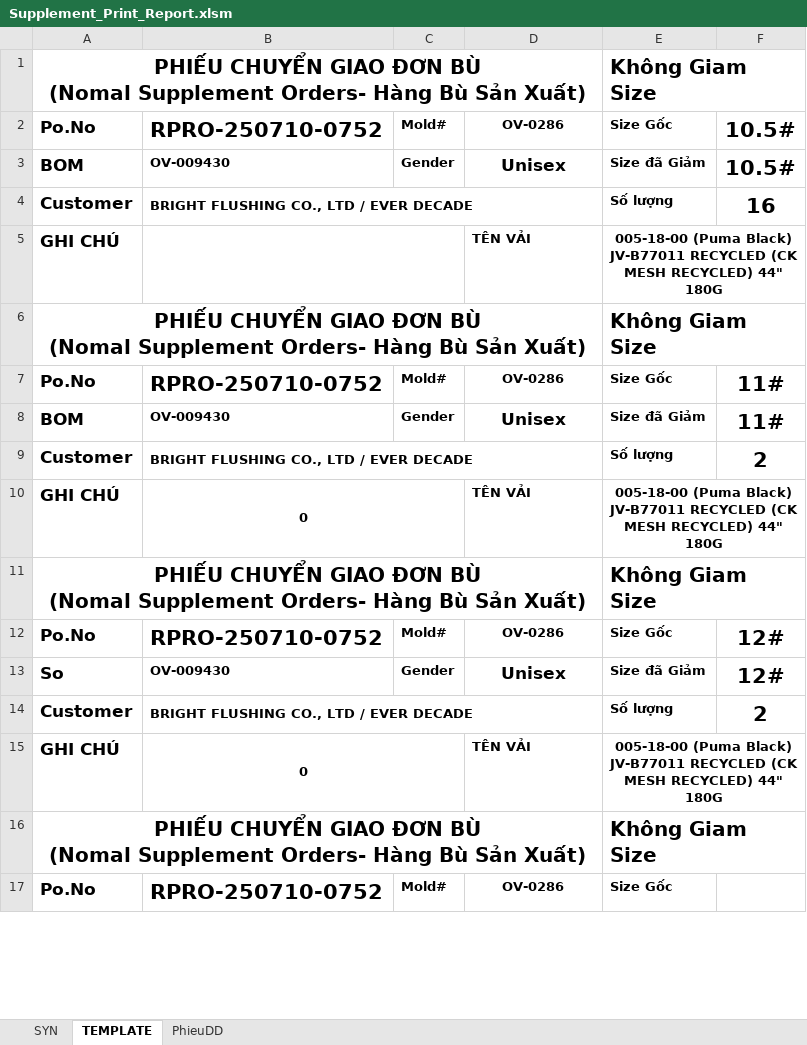
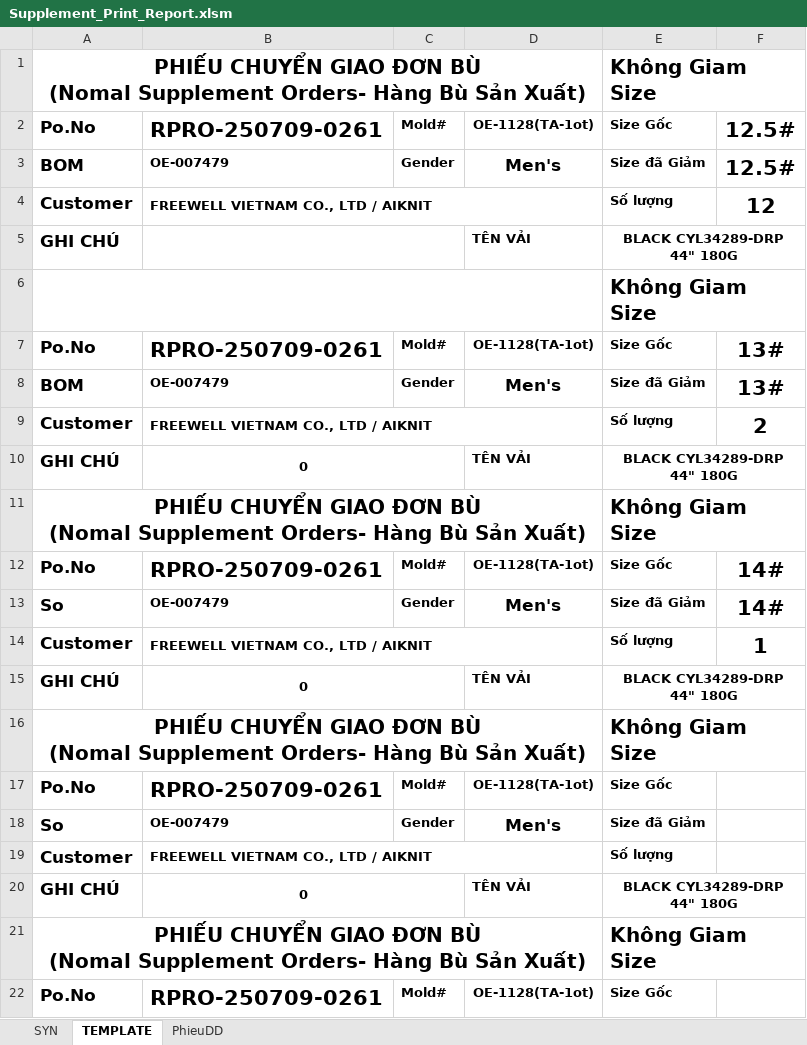
Before and after one commit to Truongchankhong2/vercel-dashboard, an Excel workbook: data/Supplement_Print_Report.xlsm, sheet TEMPLATE, drawn as a sheet; only a part is shown; values as stored, in another font and other column widths than the file's, no borders; charts and pictures not drawn; removed rows and columns are numbered as before the commit, all else as after; the diff covers the shown part only; the diff names each change by its address in the sheet, - before the commit and + after, or states it on an @@ line.

```diff
--- a/data/Supplement_Print_Report.xlsm (sheet TEMPLATE)
+++ b/data/Supplement_Print_Report.xlsm (sheet TEMPLATE)
-B2: RPRO-250710-0752
+B2: RPRO-250709-0261
-D2: OV-0286
+D2: OE-1128(TA-1ot)
-F2:F3: 10.5#
+F2:F3: 12.5#
-B3: OV-009430
+B3: OE-007479
-D3: Unisex
+D3: Men's
-B4: BRIGHT FLUSHING CO., LTD / EVER DECADE
+B4: FREEWELL VIETNAM CO., LTD / AIKNIT
-F4: 16
+F4: 12
-E5: 005-18-00 (Puma Black) JV-B77011 RECYCLED (CK MESH RECYCLED) 44" 180G
+E5: BLACK CYL34289-DRP 44" 180G
+row 6:  |  |  |  | Không Giam Size
+row 7: Po.No | RPRO-250709-0261 | Mold# | OE-1128(TA-1ot) | Size Gốc | 13#
+row 8: BOM | OE-007479 | Gender | Men's | Size đã Giảm | 13#
+row 9: Customer | FREEWELL VIETNAM CO., LTD / AIKNIT |  |  | Số lượng | 2
+row 10: GHI CHÚ | 0 |  | TÊN VẢI | BLACK CYL34289-DRP 44" 180G
-B12: RPRO-250710-0752
+B12: RPRO-250709-0261
-D12: OV-0286
+D12: OE-1128(TA-1ot)
-F12: 11#
+F12: 14#
-row 8: BOM | OV-009430 | Gender | Unisex | Size đã Giảm | 11#
+row 13: So | OE-007479 | Gender | Men's | Size đã Giảm | 14#
-B14: BRIGHT FLUSHING CO., LTD / EVER DECADE
+B14: FREEWELL VIETNAM CO., LTD / AIKNIT
-F14: 2
+F14: 1
-E15: 005-18-00 (Puma Black) JV-B77011 RECYCLED (CK MESH RECYCLED) 44" 180G
+E15: BLACK CYL34289-DRP 44" 180G
-B17: RPRO-250710-0752
+B17: RPRO-250709-0261
-D17: OV-0286
+D17: OE-1128(TA-1ot)
-F17:F18: 12#
+F17:F18: (empty)
-B18: OV-009430
+B18: OE-007479
-D18: Unisex
+D18: Men's
-B19: BRIGHT FLUSHING CO., LTD / EVER DECADE
+B19: FREEWELL VIETNAM CO., LTD / AIKNIT
-F19: 2
+F19: (empty)
-E20: 005-18-00 (Puma Black) JV-B77011 RECYCLED (CK MESH RECYCLED) 44" 180G
+E20: BLACK CYL34289-DRP 44" 180G
-B22: RPRO-250710-0752
+B22: RPRO-250709-0261
-D22: OV-0286
+D22: OE-1128(TA-1ot)
```
Also changed, not shown: 5 removed rows and 4 edited cells elsewhere in this sheet, sheet SYN, sheet PhieuDD, formulas that keep their value, charts or pictures, 1 other file.
